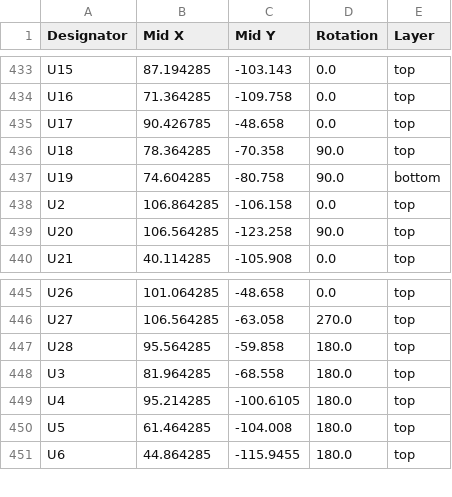
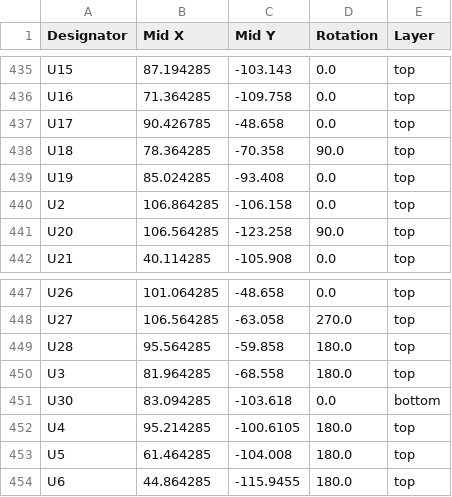
Before and after one commit to Ayoub-Farah/Interface_board, a CSV file: Obsidian/production/positions.csv, drawn as a sheet; only a part is shown, gaps mark what is left out; the diff covers the shown part only.

```diff
--- a/Obsidian/production/positions.csv
+++ b/Obsidian/production/positions.csv
@@ -436,3 +438,3 @@ U17,90.426785,-48.658,0.0,top
 U18,78.364285,-70.358,90.0,top
-U19,74.604285,-80.758,90.0,bottom
+U19,85.024285,-93.408,0.0,top
 U2,106.864285,-106.158,0.0,top
@@ -448,2 +450,3 @@ U28,95.564285,-59.858,180.0,top
 U3,81.964285,-68.558,180.0,top
+U30,83.094285,-103.618,0.0,bottom
 U4,95.214285,-100.6105,180.0,top
```
Also changed, not shown: 3 added rows, 1 removed row and 23 edited cells elsewhere in this file, Obsidian/production/bom.csv, Obsidian/production/designators.csv, 5 other files.
